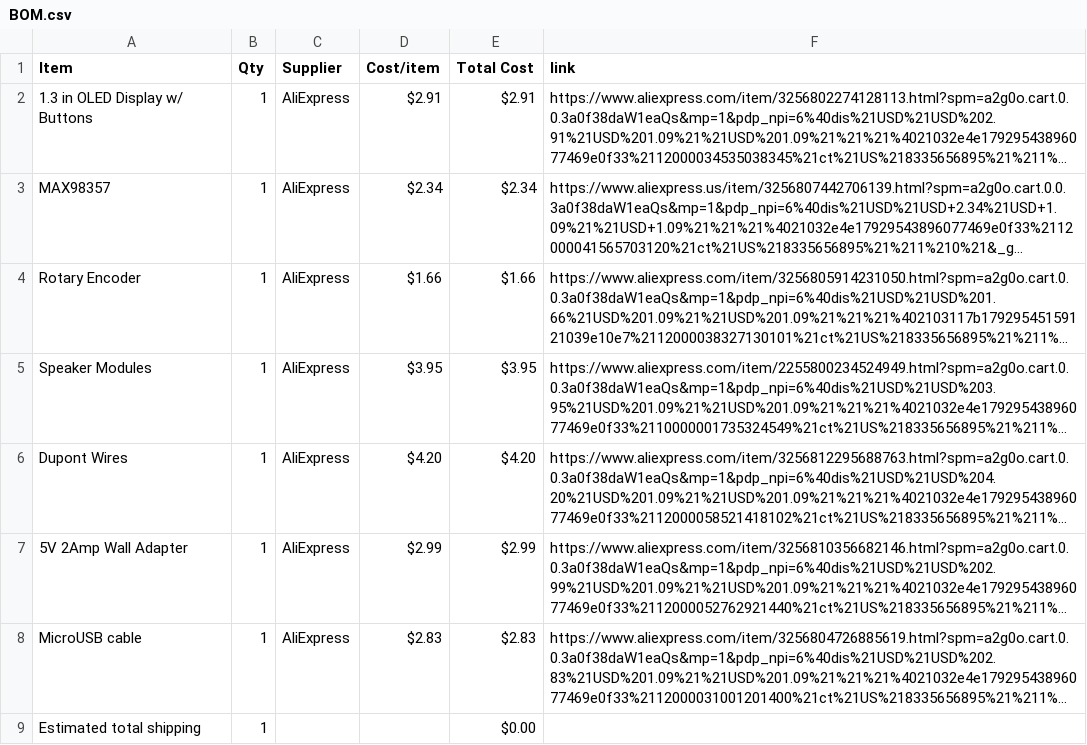
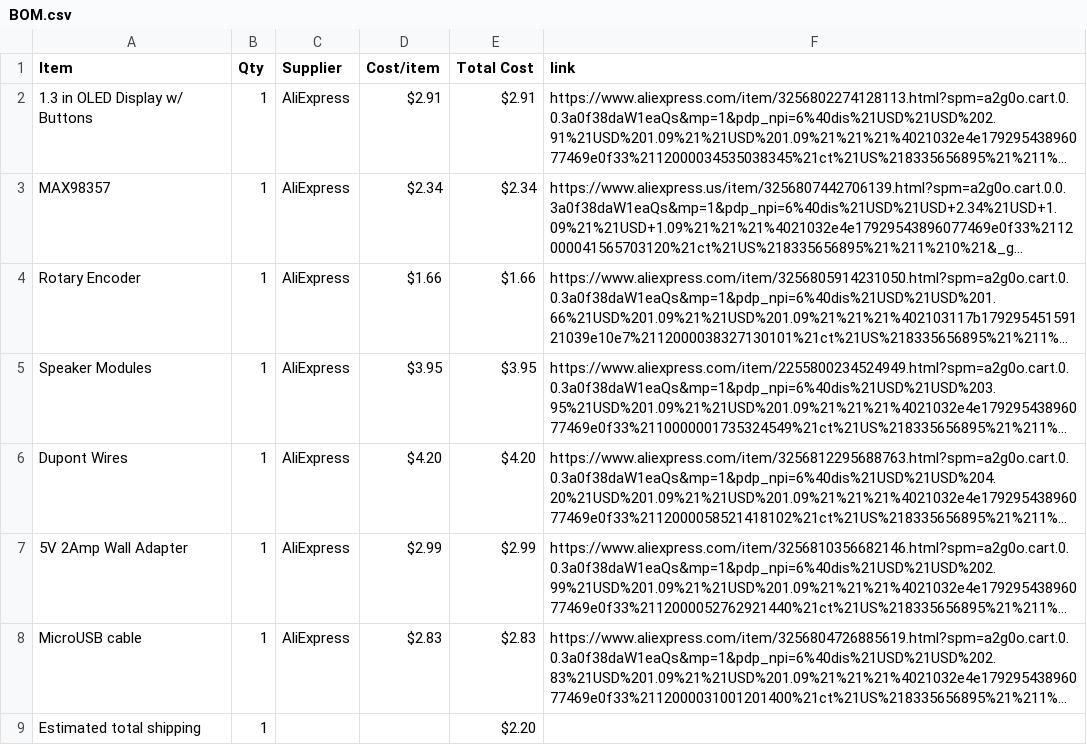
Before and after one commit to madadisriram11-web/MusicSheetPro, a CSV file: BOM.csv, drawn as a sheet; long unchanged cells end in …; the diff names each change by its address in the sheet, - before the commit and + after, or states it on an @@ line.

Commit message:
Sync Violin Sheet Pro from Half Life

```diff
--- a/BOM.csv
+++ b/BOM.csv
-E9 (Total Cost): $0.00
+E9 (Total Cost): $2.20
```
Also changed, not shown: 1 other file.
